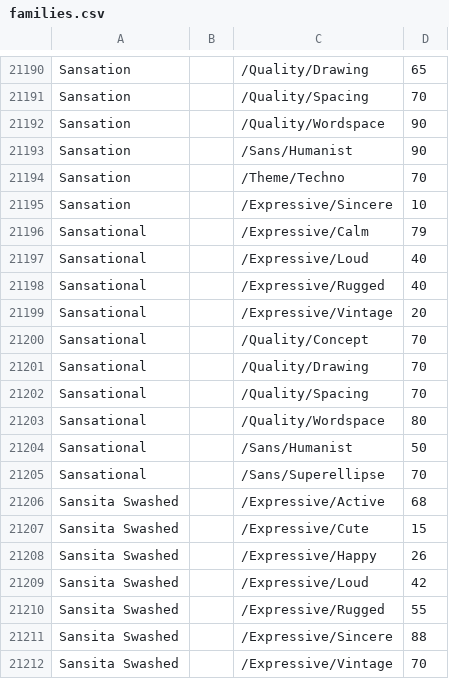
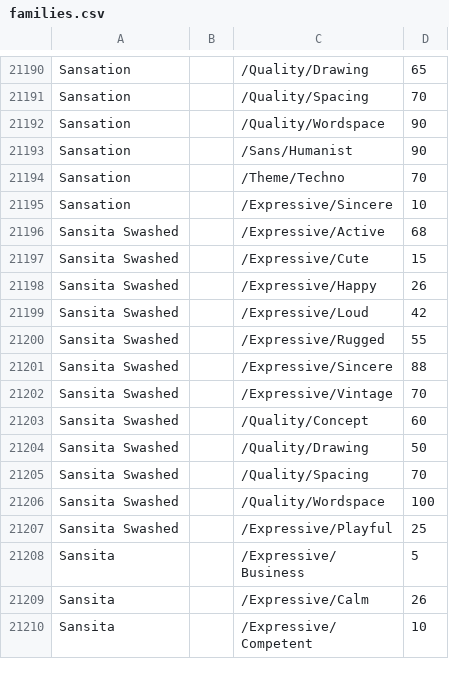
Before and after one commit to google/fonts, a CSV file: tags/all/families.csv, drawn as a sheet; only a part is shown, gaps mark what is left out; the shorter side is filled out with more unchanged rows; the diff names each change by its address in the sheet, - before the commit and + after, or states it on an @@ line.

Commit message:
Delete 'Sansational' font entries from families.csv
Removed multiple entries for 'Sansational' font.

```diff
--- a/tags/all/families.csv
+++ b/tags/all/families.csv
-row 21196: Sansational |  | /Expressive/Calm | 79
-row 21197: Sansational |  | /Expressive/Loud | 40
-row 21198: Sansational |  | /Expressive/Rugged | 40
-row 21199: Sansational |  | /Expressive/Vintage | 20
-row 21200: Sansational |  | /Quality/Concept | 70
-row 21201: Sansational |  | /Quality/Drawing | 70
-row 21202: Sansational |  | /Quality/Spacing | 70
-row 21203: Sansational |  | /Quality/Wordspace | 80
-row 21204: Sansational |  | /Sans/Humanist | 50
-row 21205: Sansational |  | /Sans/Superellipse | 70
```
